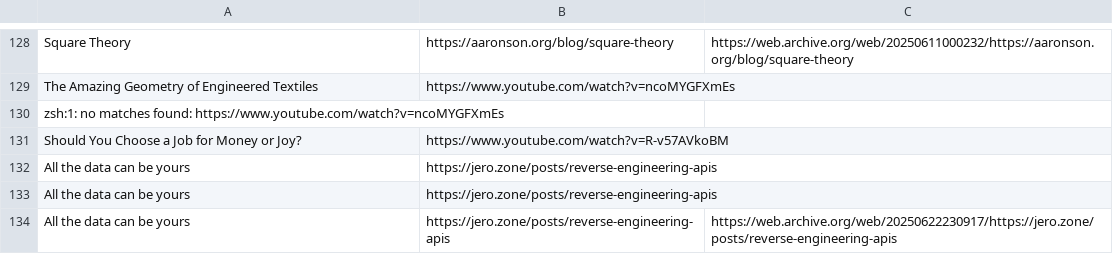
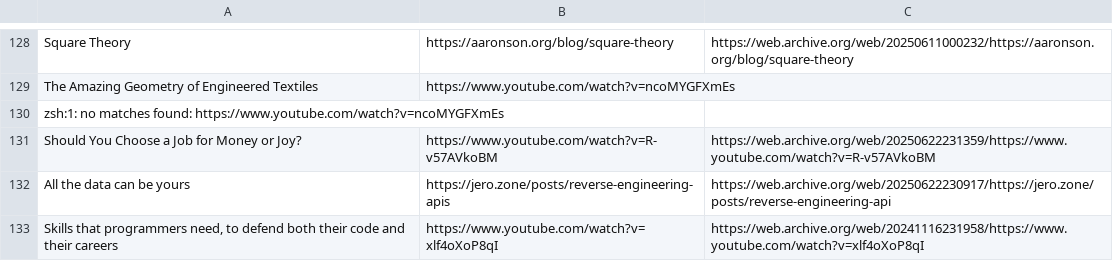
Before and after one commit to Cynosure-North/Website, a CSV file: content/finds/finds.csv, drawn as a sheet; only a part is shown, gaps mark what is left out.

Commit message:
new find: Skills that programmers need, to defend both their code and their careers

```diff
--- a/content/finds/finds.csv
+++ b/content/finds/finds.csv
@@ -130,5 +130,4 @@ The Amazing Geometry of Engineered Textiles;https://www.youtube.com/watch?v=ncoM
 	zsh:1: no matches found: https://www.youtube.com/watch?v=ncoMYGFXmEs
-Should You Choose a Job for Money or Joy?;https://www.youtube.com/watch?v=R-v57AVkoBM;
-All the data can be yours;https://jero.zone/posts/reverse-engineering-apis;
-All the data can be yours;https://jero.zone/posts/reverse-engineering-apis;
-All the data can be yours;https://jero.zone/posts/reverse-engineering-apis;https://web.archive.org/web/20250622230917/https://jero.zone/posts/reverse-engineering-apis
+Should You Choose a Job for Money or Joy?;https://www.youtube.com/watch?v=R-v57AVkoBM;https://web.archive.org/web/20250622231359/https://www.youtube.com/watch?v=R-v57AVkoBM
+All the data can be yours;https://jero.zone/posts/reverse-engineering-apis;https://web.archive.org/web/20250622230917/https://jero.zone/posts/reverse-engineering-api
+Skills that programmers need, to defend both their code and their careers;https://www.youtube.com/watch?v=xlf4oXoP8qI;https://web.archive.org/web/20241116231958/https://www.youtube.com/watch?v=xlf4oXoP8qI
```
